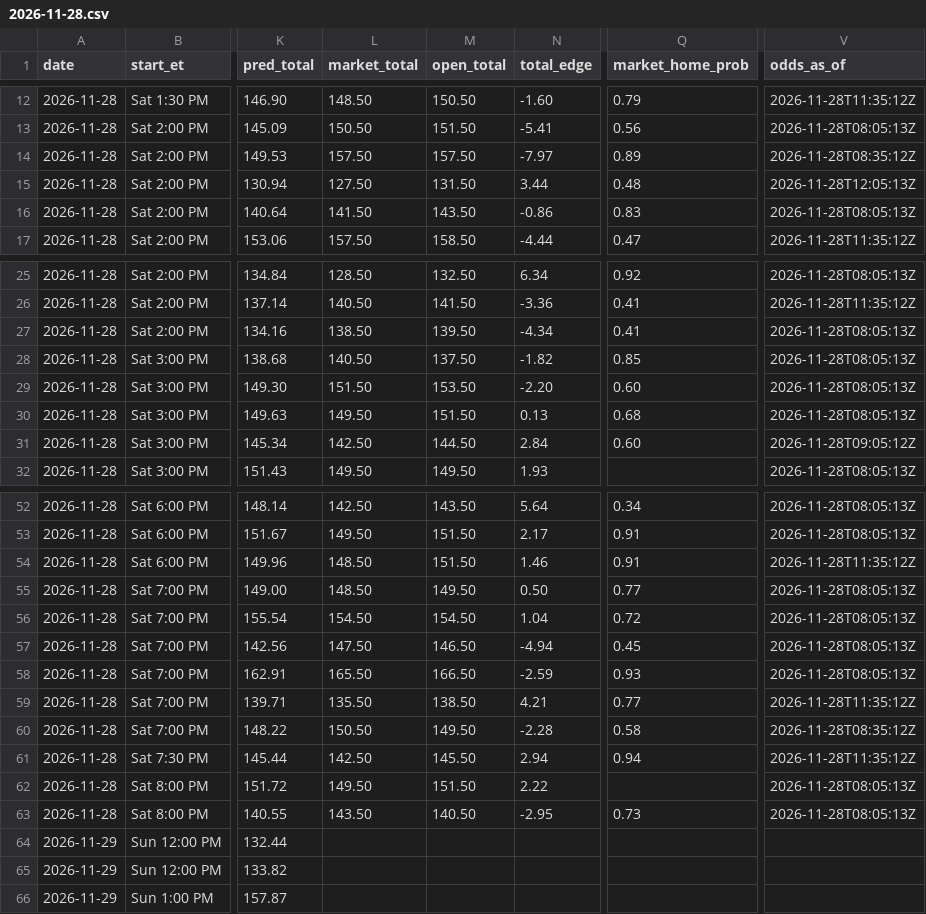
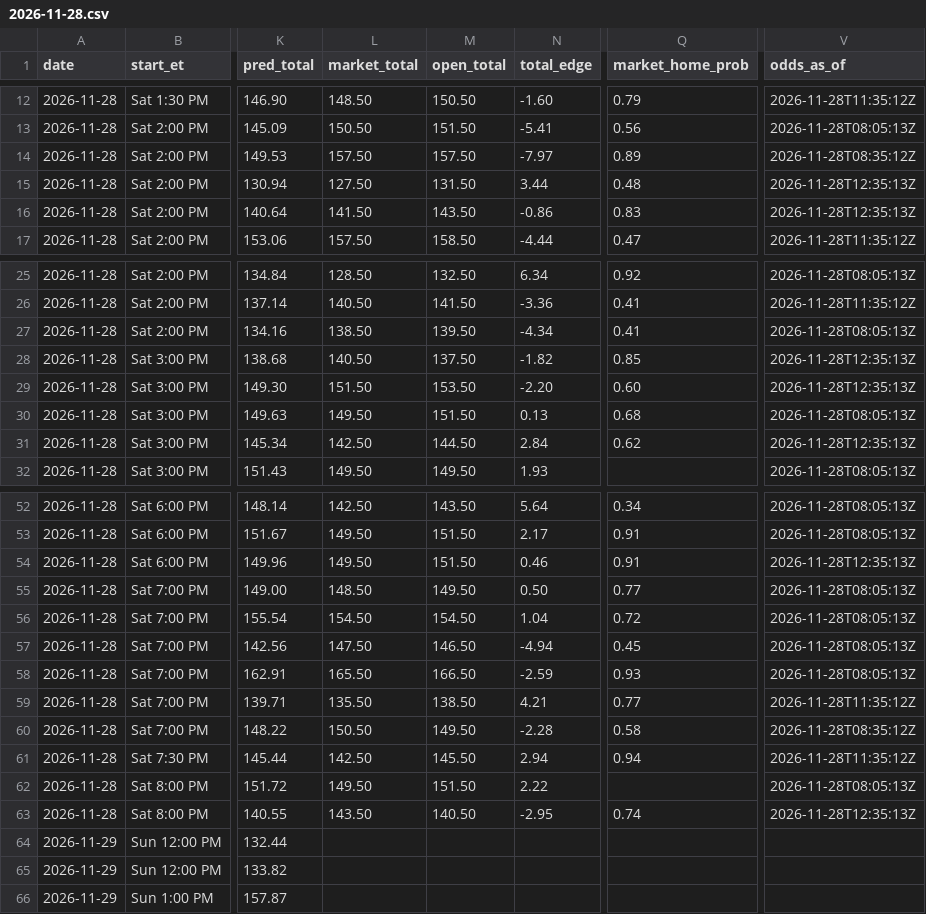
Before and after one commit to kjgruber47/cbb-model, a CSV file: data/live/predictions/2026-11-28.csv, drawn as a sheet; only a part is shown, gaps mark what is left out; the diff names each change by its address in the sheet, - before the commit and + after, or states it on an @@ line.

```diff
--- a/data/live/predictions/2026-11-28.csv
+++ b/data/live/predictions/2026-11-28.csv
-V15 (odds_as_of): 2026-11-28T12:05:13Z
+V15 (odds_as_of): 2026-11-28T12:35:13Z
-V16 (odds_as_of): 2026-11-28T08:05:13Z
+V16 (odds_as_of): 2026-11-28T12:35:13Z
-V28:V29 (odds_as_of): 2026-11-28T08:05:13Z
+V28:V29 (odds_as_of): 2026-11-28T12:35:13Z
-Q31 (market_home_prob): 0.60
+Q31 (market_home_prob): 0.62
-V31 (odds_as_of): 2026-11-28T09:05:12Z
+V31 (odds_as_of): 2026-11-28T12:35:13Z
-L54 (market_total): 148.50
+L54 (market_total): 149.50
-N54 (total_edge): 1.46
+N54 (total_edge): 0.46
-V54 (odds_as_of): 2026-11-28T11:35:12Z
+V54 (odds_as_of): 2026-11-28T12:35:13Z
-Q63 (market_home_prob): 0.73
+Q63 (market_home_prob): 0.74
-V63 (odds_as_of): 2026-11-28T08:05:13Z
+V63 (odds_as_of): 2026-11-28T12:35:13Z
```
Also changed, not shown: data/live/slate_latest.csv, 3 other files.
